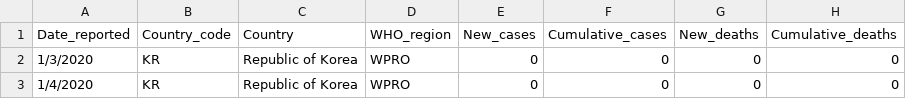
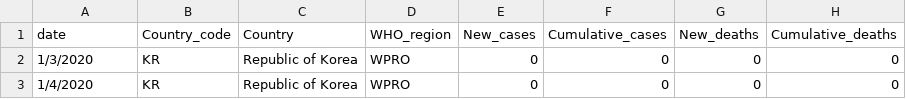
Before and after one commit to AZVR3/Forecasting, a CSV file: south-korea-gathered-data.csv, drawn as a sheet; only a part is shown.

```diff
--- a/south-korea-gathered-data.csv
+++ b/south-korea-gathered-data.csv
@@ -1,2 +1,2 @@
-Date_reported,Country_code,Country,WHO_region,New_cases,Cumulative_cases,New_deaths,Cumulative_deaths
+date,Country_code,Country,WHO_region,New_cases,Cumulative_cases,New_deaths,Cumulative_deaths
 1/3/2020,KR,Republic of Korea,WPRO,0,0,0,0
```
Also changed, not shown: 2 other files.
